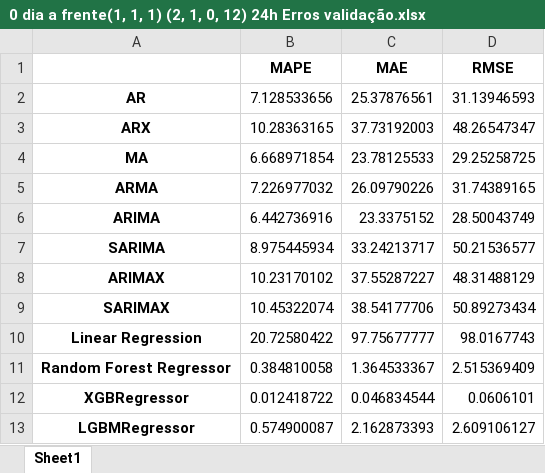
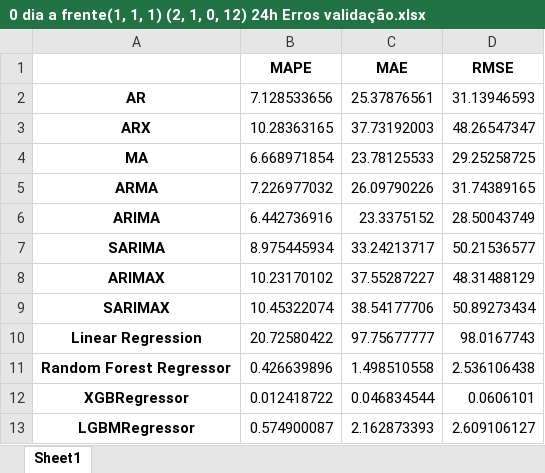
Before and after one commit to TheTchesko/Mestre-Tchesko, an Excel workbook: Modelos em Python/0 dia a frente(1, 1, 1) (2, 1, 0, 12) 24h Erros validação.xlsx, sheet Sheet1, drawn as a sheet; values as stored, in another font and other column widths than the file's, no borders; the diff names each change by its address in the sheet, - before the commit and + after, or states it on an @@ line.

```diff
--- a/Modelos em Python/0 dia a frente(1, 1, 1) (2, 1, 0, 12) 24h Erros validação.xlsx (sheet Sheet1)
+++ b/Modelos em Python/0 dia a frente(1, 1, 1) (2, 1, 0, 12) 24h Erros validação.xlsx (sheet Sheet1)
-B11 (MAPE): 0.384810058
+B11 (MAPE): 0.426639896
-C11 (MAE): 1.364533367
+C11 (MAE): 1.498510558
-D11 (RMSE): 2.515369409
+D11 (RMSE): 2.536106438
```
Also changed, not shown: Modelos em Python/30 dias a frente(7, 1, 7) (2, 1, 0, 12) 24h Erros todo.xlsx, Modelos em Python/ljung.xlsx, 31 other files.
